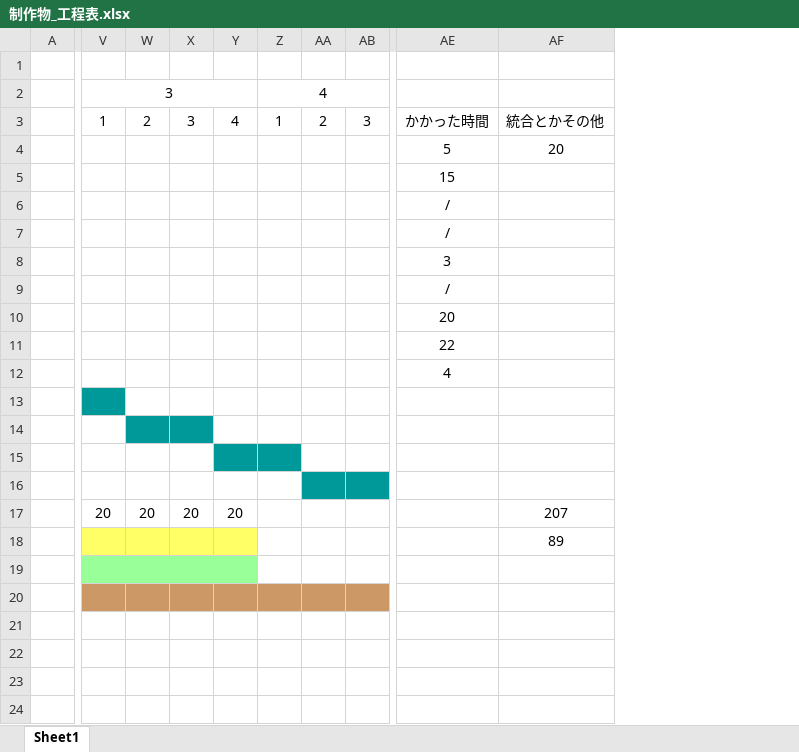
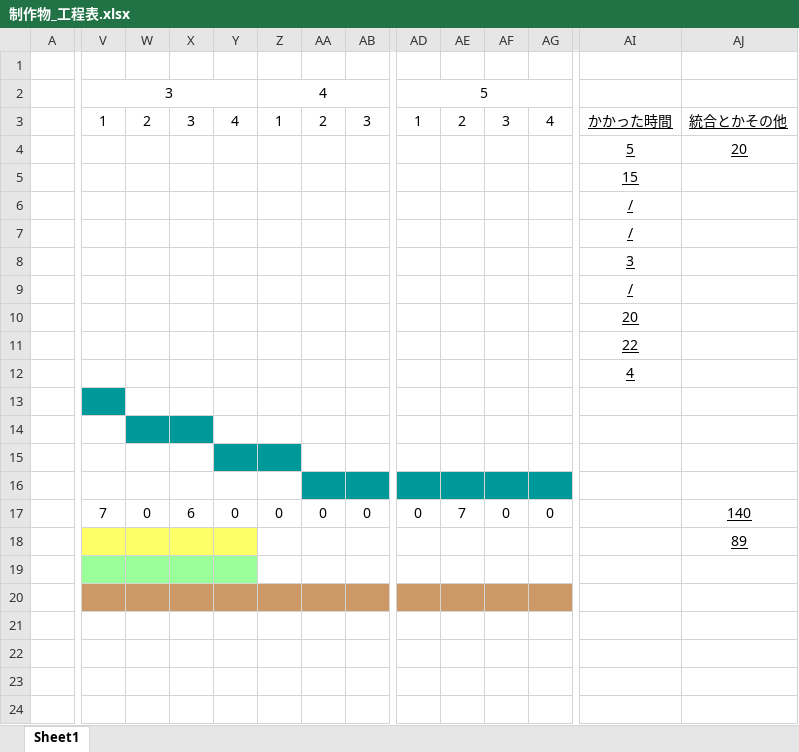
Before and after one commit to OkanoShogo0903/InfoMaid, an Excel workbook: doc/制作物_工程表.xlsx, sheet Sheet1, drawn as a sheet; only a part is shown, gaps mark what is left out; values as stored, in another font and other column widths than the file's, no borders; conditional formats not drawn; addresses are those after the commit; the diff covers the shown part only; the diff names each change by its address in the sheet, - before the commit and + after, or states it on an @@ line.

```diff
--- a/doc/制作物_工程表.xlsx (sheet Sheet1)
+++ b/doc/制作物_工程表.xlsx (sheet Sheet1)
+column AD, rows 2-17: 5 | 1 |  |  |  |  |  |  |  |  |  |  |  |  |  | 0
+column AE, rows 3-17: 2 |  |  |  |  |  |  |  |  |  |  |  |  |  | 7
+column AF, rows 3-17: 3 |  |  |  |  |  |  |  |  |  |  |  |  |  | 0
+column AG, rows 3-17: 4 |  |  |  |  |  |  |  |  |  |  |  |  |  | 0
-AI3:AJ4 underline: off
+AI3:AJ4 underline: on
-AI5:AI12 underline: off
+AI5:AI12 underline: on
-V17: 20
+V17: 7
-W17: 20
+W17: 0
-X17: 20
+X17: 6
-Y17: 20
+Y17: 0
-Z17: (empty)
+Z17: 0
-AA17: (empty)
+AA17: 0
-AB17: (empty)
+AB17: 0
-AJ17: 207
+AJ17: 140
-AJ17:AJ18 underline: off
+AJ17:AJ18 underline: on
```
Also changed, not shown: 1 edited cell and cell formats elsewhere in this sheet, formulas that keep their value, 20 other files.
